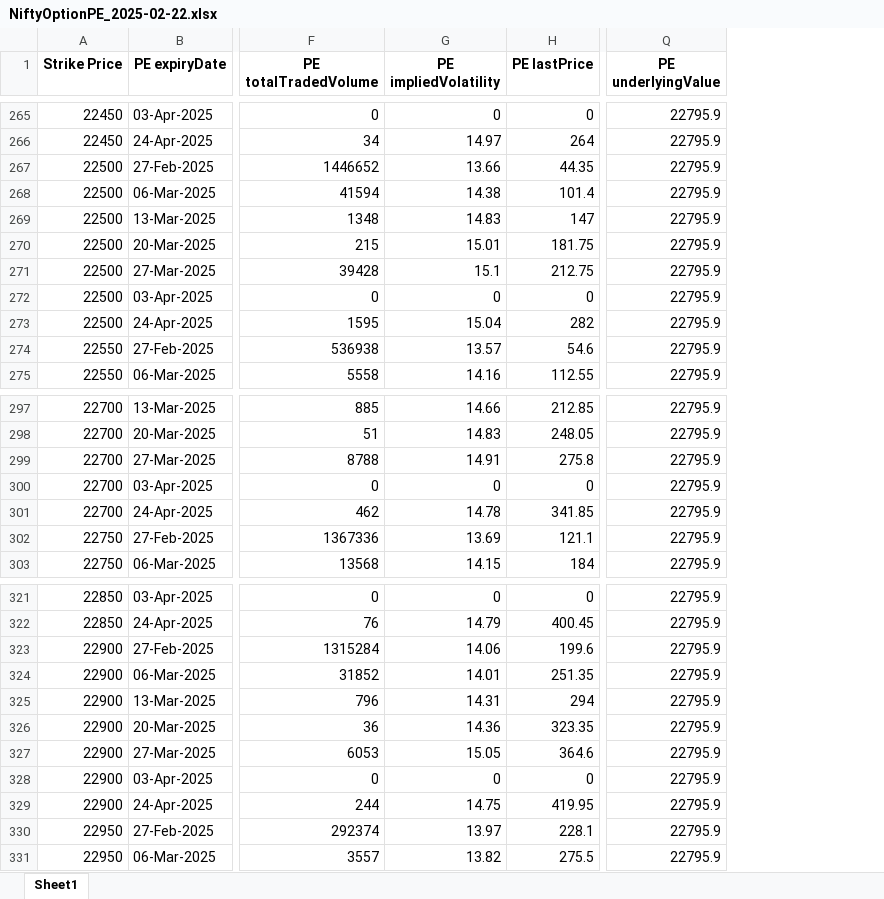
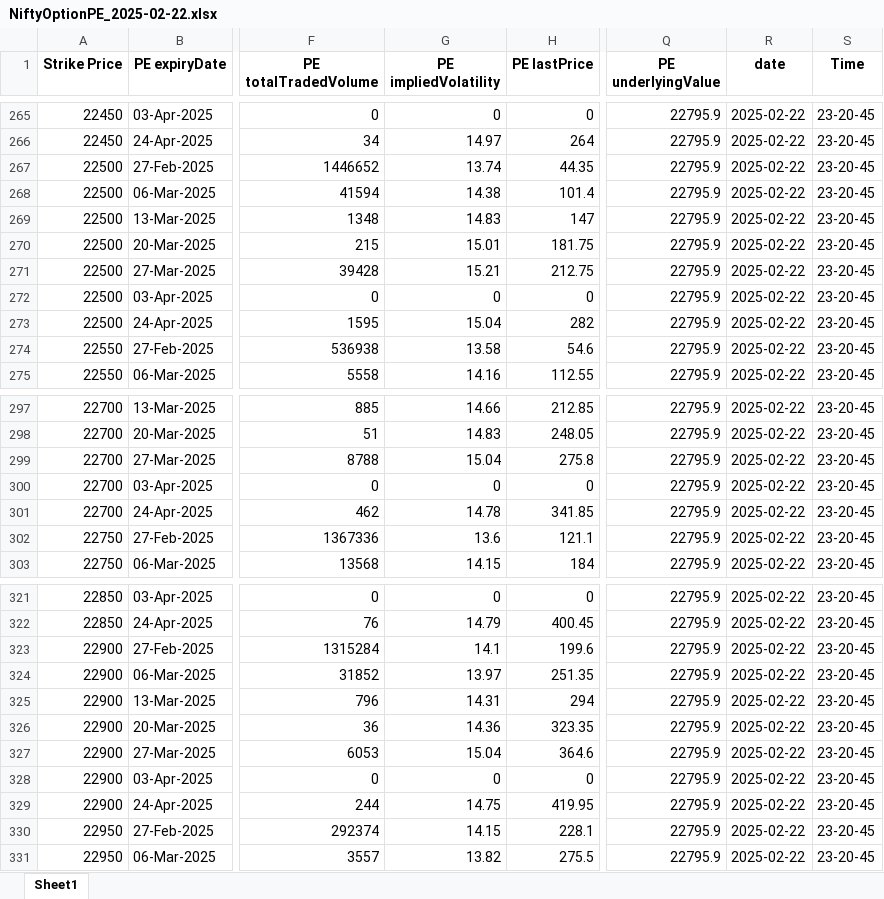
Before and after one commit to amitvashista/nifty_50, an Excel workbook: NiftyOptionPE_2025-02-22.xlsx, sheet Sheet1, drawn as a sheet; only a part is shown, gaps mark what is left out; values as stored, in another font and other column widths than the file's, no borders; the diff covers the shown part only; the diff names each change by its address in the sheet, - before the commit and + after, or states it on an @@ line.

```diff
--- a/NiftyOptionPE_2025-02-22.xlsx (sheet Sheet1)
+++ b/NiftyOptionPE_2025-02-22.xlsx (sheet Sheet1)
+column R (date), rows 265-275: all 2025-02-22; rows 297-303: all 2025-02-22; rows 321-331: all 2025-02-22
+column S (Time), rows 265-275: all 23-20-45; rows 297-303: all 23-20-45; rows 321-331: all 23-20-45
-G267 (PE impliedVolatility): 13.66
+G267 (PE impliedVolatility): 13.74
-G271 (PE impliedVolatility): 15.1
+G271 (PE impliedVolatility): 15.21
-G274 (PE impliedVolatility): 13.57
+G274 (PE impliedVolatility): 13.58
-G299 (PE impliedVolatility): 14.91
+G299 (PE impliedVolatility): 15.04
-G302 (PE impliedVolatility): 13.69
+G302 (PE impliedVolatility): 13.6
-G323 (PE impliedVolatility): 14.06
+G323 (PE impliedVolatility): 14.1
-G324 (PE impliedVolatility): 14.01
+G324 (PE impliedVolatility): 13.97
-G327 (PE impliedVolatility): 15.05
+G327 (PE impliedVolatility): 15.04
-G330 (PE impliedVolatility): 13.97
+G330 (PE impliedVolatility): 14.15
```
Also changed, not shown: 28 edited cells elsewhere in this sheet, NiftyOptionCE_2025-02-22.xlsx, Nifty_2025-02-22.xlsx, 1 other file.
